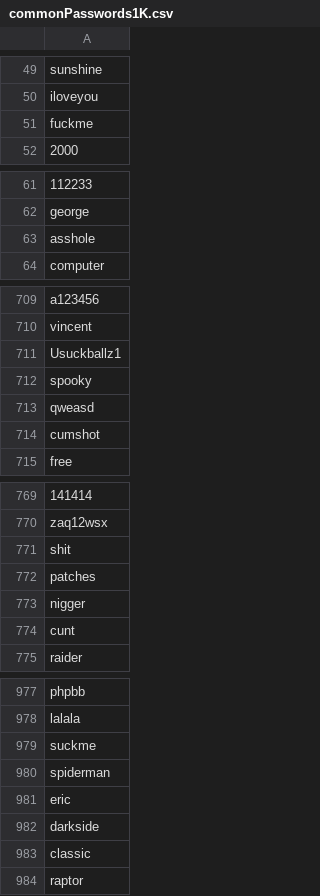
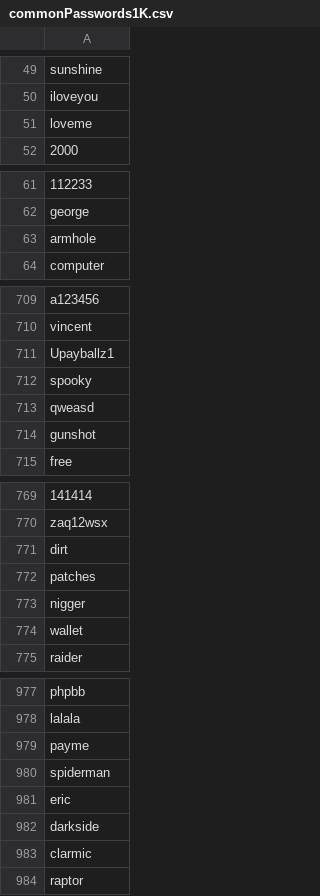
Before and after one commit to santi1110/bd-introduction-to-threads-hacking-passwords, a CSV file: tst/resources/commonPasswords1K.csv, drawn as a sheet; only a part is shown, gaps mark what is left out; the diff covers the shown part only; the diff names each change by its address in the sheet, - before the commit and + after, or states it on an @@ line.

```diff
--- a/tst/resources/commonPasswords1K.csv
+++ b/tst/resources/commonPasswords1K.csv
-A51: fuckme
+A51: loveme
-A63: asshole
+A63: armhole
-A711: Usuckballz1
+A711: Upayballz1
-A714: cumshot
+A714: gunshot
-A771: shit
+A771: dirt
-A774: cunt
+A774: wallet
-A979: suckme
+A979: payme
-A983: classic
+A983: clarmic
```
Also changed, not shown: 43 edited cells elsewhere in this file, tst/resources/commonPasswords100.csv, tst/resources/commonPasswords10K.csv, 3 other files.
